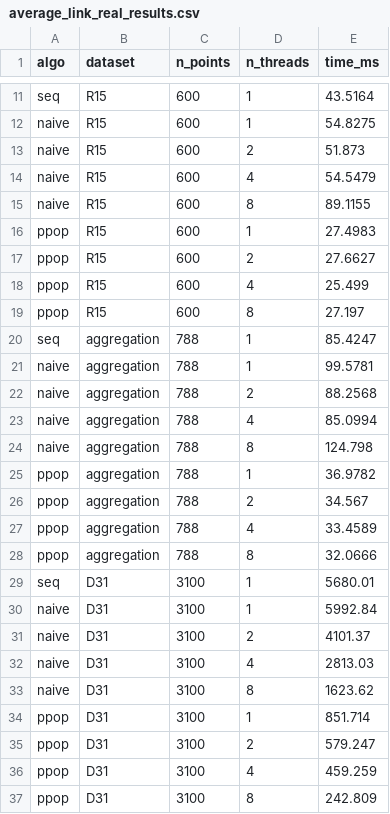
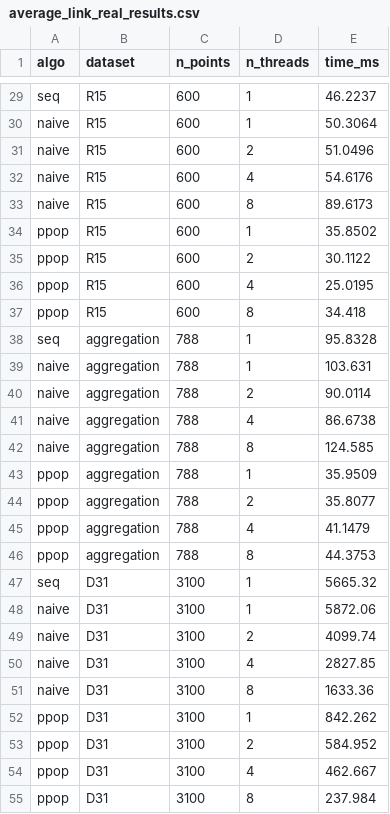
Before and after one commit to maatteos05/Parallelised-Hierarchical-Clustering, a CSV file: results/benchmarks/average_link_real_results.csv, drawn as a sheet; only a part is shown, gaps mark what is left out; addresses are those after the commit; the diff covers the shown part only; the diff names each change by its address in the sheet, - before the commit and + after, or states it on an @@ line.

```diff
--- a/results/benchmarks/average_link_real_results.csv
+++ b/results/benchmarks/average_link_real_results.csv
-E29 (time_ms): 43.5164
+E29 (time_ms): 46.2237
-E30 (time_ms): 54.8275
+E30 (time_ms): 50.3064
-E31 (time_ms): 51.873
+E31 (time_ms): 51.0496
-E32 (time_ms): 54.5479
+E32 (time_ms): 54.6176
-E33 (time_ms): 89.1155
+E33 (time_ms): 89.6173
-E34 (time_ms): 27.4983
+E34 (time_ms): 35.8502
-E35 (time_ms): 27.6627
+E35 (time_ms): 30.1122
-E36 (time_ms): 25.499
+E36 (time_ms): 25.0195
-E37 (time_ms): 27.197
+E37 (time_ms): 34.418
-E38 (time_ms): 85.4247
+E38 (time_ms): 95.8328
-E39 (time_ms): 99.5781
+E39 (time_ms): 103.631
-E40 (time_ms): 88.2568
+E40 (time_ms): 90.0114
-E41 (time_ms): 85.0994
+E41 (time_ms): 86.6738
-E42 (time_ms): 124.798
+E42 (time_ms): 124.585
-E43 (time_ms): 36.9782
+E43 (time_ms): 35.9509
-E44 (time_ms): 34.567
+E44 (time_ms): 35.8077
-E45 (time_ms): 33.4589
+E45 (time_ms): 41.1479
-E46 (time_ms): 32.0666
+E46 (time_ms): 44.3753
-E47 (time_ms): 5680.01
+E47 (time_ms): 5665.32
-E48 (time_ms): 5992.84
+E48 (time_ms): 5872.06
-E49 (time_ms): 4101.37
+E49 (time_ms): 4099.74
-E50 (time_ms): 2813.03
+E50 (time_ms): 2827.85
-E51 (time_ms): 1623.62
+E51 (time_ms): 1633.36
-E52 (time_ms): 851.714
+E52 (time_ms): 842.262
-E53 (time_ms): 579.247
+E53 (time_ms): 584.952
-E54 (time_ms): 459.259
+E54 (time_ms): 462.667
-E55 (time_ms): 242.809
+E55 (time_ms): 237.984
```
Also changed, not shown: 27 added rows and 9 edited cells elsewhere in this file, results/benchmarks/average_link_real_speedup.csv, results/benchmarks/average_link_results.csv, 20 other files.
